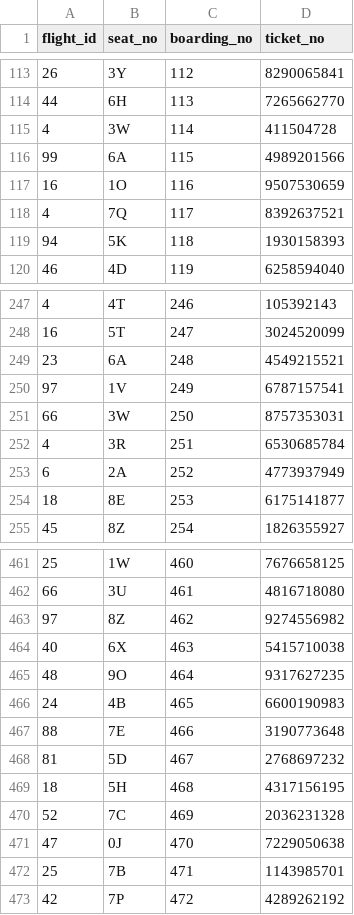
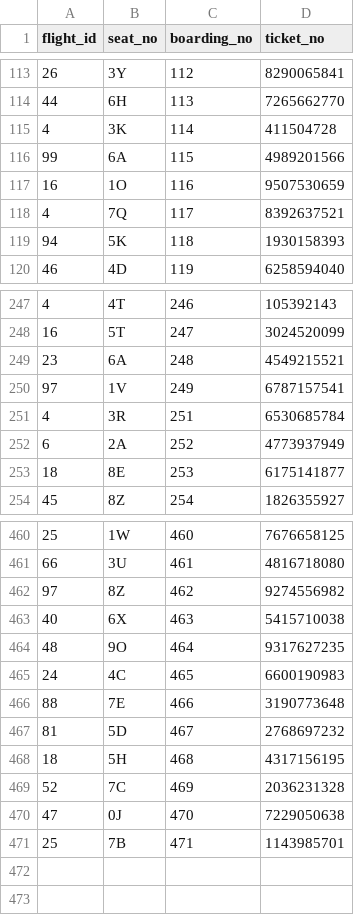
Before and after one commit to vagman/airline-db, a CSV file: data/boarding_pass.csv, drawn as a sheet; only a part is shown, gaps mark what is left out.

```diff
--- a/data/boarding_pass.csv
+++ b/data/boarding_pass.csv
@@ -114,3 +114,3 @@ flight_id,seat_no,boarding_no,ticket_no
 44,6H,113,7265662770
-4,3W,114,411504728
+4,3K,114,411504728
 99,6A,115,4989201566
@@ -250,3 +250,2 @@ flight_id,seat_no,boarding_no,ticket_no
 97,1V,249,6787157541
-66,3W,250,8757353031
 4,3R,251,6530685784
@@ -465,3 +464,3 @@ flight_id,seat_no,boarding_no,ticket_no
 48,9O,464,9317627235
-24,4B,465,6600190983
+24,4C,465,6600190983
 88,7E,466,3190773648
@@ -472,2 +471 @@ flight_id,seat_no,boarding_no,ticket_no
 25,7B,471,1143985701
-42,7P,472,4289262192
```
Also changed, not shown: data/actual_status.csv, data/duration.csv, 4 other files.
